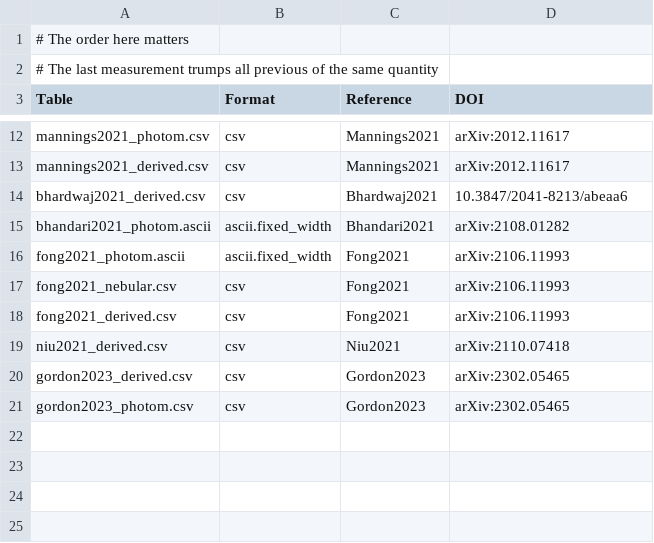
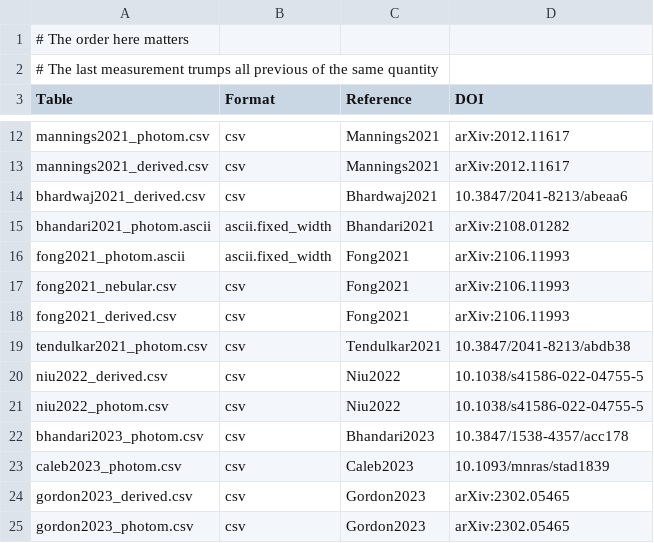
Before and after one commit to FRBs/FRB, a CSV file: frb/data/Galaxies/Literature/all_refs.csv, drawn as a sheet; only a part is shown, gaps mark what is left out; addresses are those after the commit; the diff names each change by its address in the sheet, - before the commit and + after, or states it on an @@ line.

```diff
--- a/frb/data/Galaxies/Literature/all_refs.csv
+++ b/frb/data/Galaxies/Literature/all_refs.csv
+row 19: tendulkar2021_photom.csv | csv | Tendulkar2021 | 10.3847/2041-8213/abdb38
-A20 (Table): niu2021_derived.csv
+A20 (Table): niu2022_derived.csv
-C20 (Reference): Niu2021
+C20 (Reference): Niu2022
-D20 (DOI): arXiv:2110.07418
+D20 (DOI): 10.1038/s41586-022-04755-5
+row 21: niu2022_photom.csv | csv | Niu2022 | 10.1038/s41586-022-04755-5
+row 22: bhandari2023_photom.csv | csv | Bhandari2023 | 10.3847/1538-4357/acc178
+row 23: caleb2023_photom.csv | csv | Caleb2023 | 10.1093/mnras/stad1839
```
Also changed, not shown: frb/data/Galaxies/public_hosts.csv, 21 other files.
